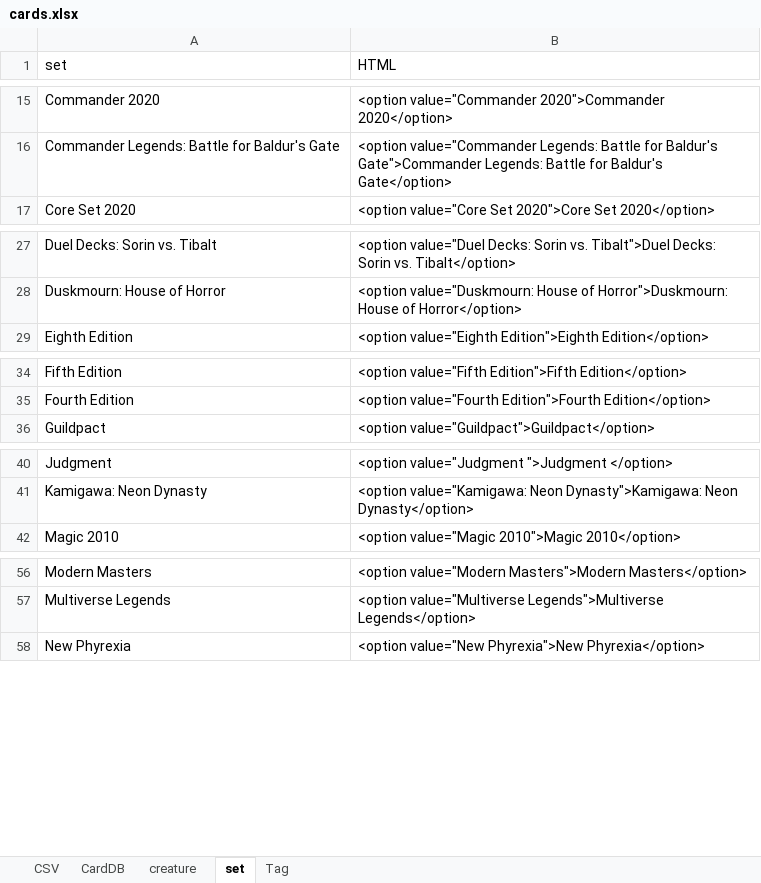
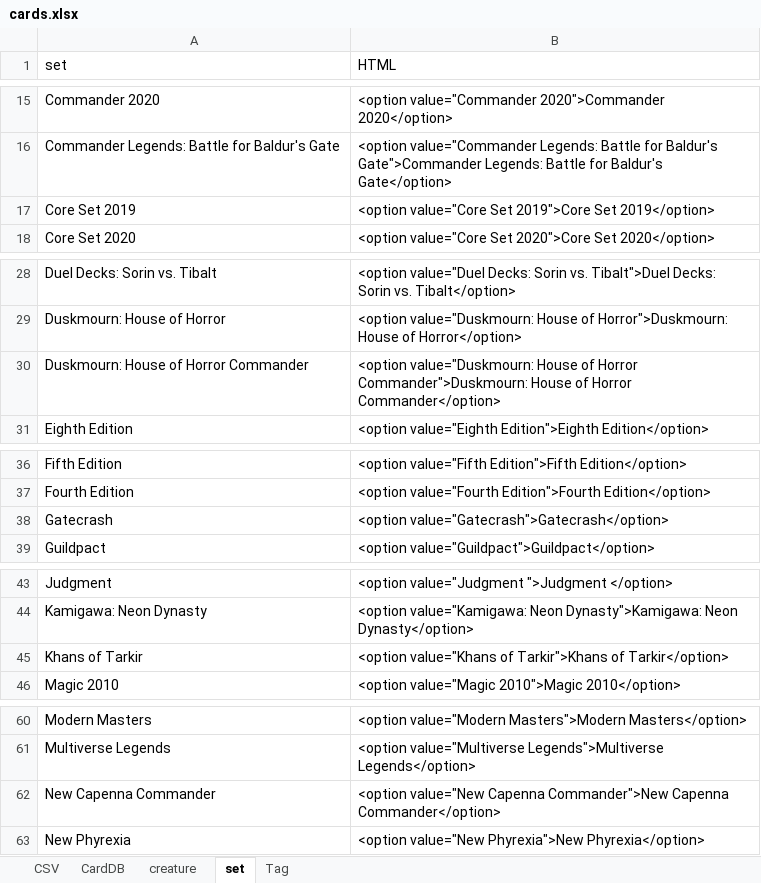
Before and after one commit to PacifistLiu/mtg, an Excel workbook: cards.xlsx, sheet set, drawn as a sheet; only a part is shown, gaps mark what is left out; values as stored, in another font and other column widths than the file's, no borders; the diff names each change by its address in the sheet, - before the commit and + after, or states it on an @@ line.

```diff
--- a/cards.xlsx (sheet set)
+++ b/cards.xlsx (sheet set)
+row 17: Core Set 2019 | <option value="Core Set 2019">Core Set 2019</option>
+row 30: Duskmourn: House of Horror Commander | <option value="Duskmourn: House of Horror Commander">Duskmourn: House of Horror Commander</option>
+row 38: Gatecrash | <option value="Gatecrash">Gatecrash</option>
+row 45: Khans of Tarkir | <option value="Khans of Tarkir">Khans of Tarkir</option>
+row 62: New Capenna Commander | <option value="New Capenna Commander">New Capenna Commander</option>
```
Also changed, not shown: sheet CardDB, sheet CSV, formulas that keep their value, 2 other files.
